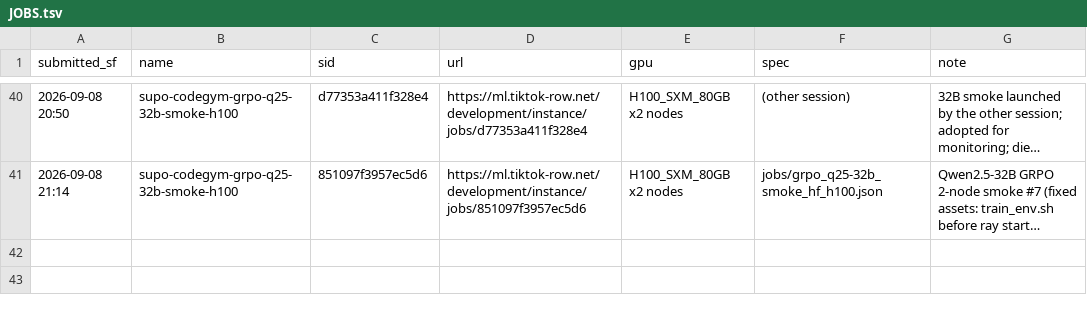
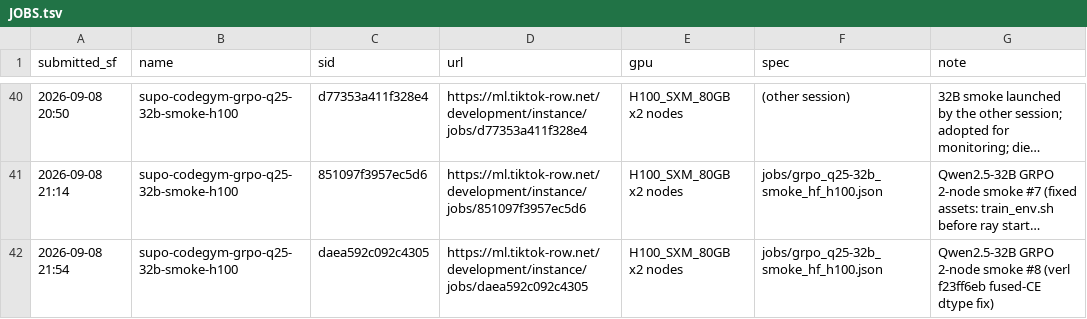
Before and after one commit to RainyFields/supo_codegym, a TSV file: jobs/JOBS.tsv, drawn as a sheet; only a part is shown, gaps mark what is left out; long unchanged cells end in …; the diff names each change by its address in the sheet, - before the commit and + after, or states it on an @@ line.

```diff
--- a/jobs/JOBS.tsv
+++ b/jobs/JOBS.tsv
+row 42: 2026-09-08 21:54 | supo-codegym-grpo-q25-32b-smoke-h100 | daea592c092c4305 | https://ml.tiktok-row.net/development/instance/jobs/daea592c092c4305 | H100_SXM_80GB x2 nodes | jobs/grpo_q25-32b_smoke_hf_h100.json | Qwen2.5-32B GRPO 2-node smoke #8 (verl f23ff6eb fused-CE dtype fix)
```
